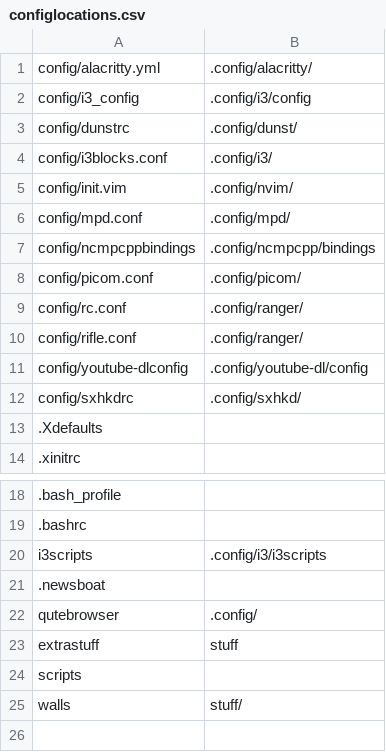
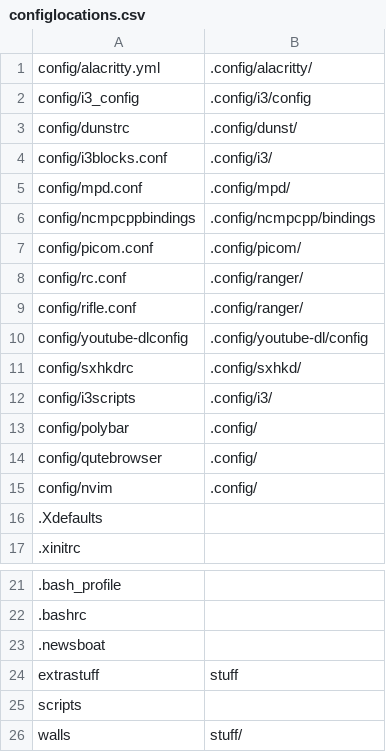
Before and after one commit to qlrs/arch, a CSV file: scripts/configlocations.csv, drawn as a sheet; only a part is shown, gaps mark what is left out.

```diff
--- a/scripts/configlocations.csv
+++ b/scripts/configlocations.csv
@@ -4,3 +4,2 @@ config/dunstrc,.config/dunst/
 config/i3blocks.conf,.config/i3/
-config/init.vim,.config/nvim/
 config/mpd.conf,.config/mpd/
@@ -12,2 +11,6 @@ config/youtube-dlconfig,.config/youtube-dl/config
 config/sxhkdrc,.config/sxhkd/
+config/i3scripts,.config/i3/
+config/polybar,.config/
+config/qutebrowser,.config/
+config/nvim,.config/
 .Xdefaults,
@@ -19,5 +22,3 @@ config/sxhkdrc,.config/sxhkd/
 .bashrc,
-i3scripts,.config/i3/i3scripts
 .newsboat,
-qutebrowser,.config/
 extrastuff,stuff
```
Also changed, not shown: 1 other file.
